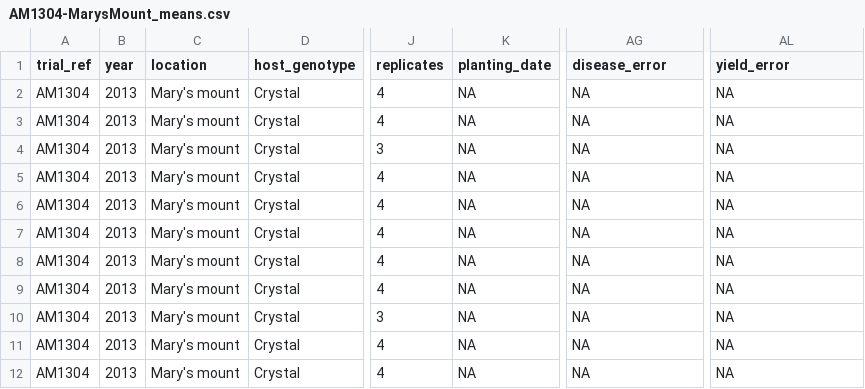
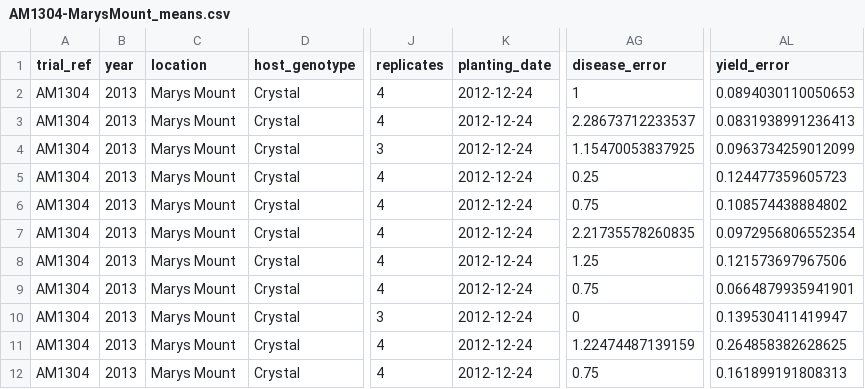
Before and after one commit to openplantpathology/Mungbean_PM, a CSV file: cache/AM1304-MarysMount_means.csv, drawn as a sheet; only a part is shown, gaps mark what is left out; the diff names each change by its address in the sheet, - before the commit and + after, or states it on an @@ line.

Commit message:
Updating planting dates for NGA trials and some data input correction

```diff
--- a/cache/AM1304-MarysMount_means.csv
+++ b/cache/AM1304-MarysMount_means.csv
-C2:C12 (location): Mary's mount
+C2:C12 (location): Marys Mount
-K2:K12 (planting_date): NA
+K2:K12 (planting_date): 2012-12-24
-AG2 (disease_error): NA
+AG2 (disease_error): 1
-AL2 (yield_error): NA
+AL2 (yield_error): 0.0894030110050653
-AG3 (disease_error): NA
+AG3 (disease_error): 2.28673712233537
-AL3 (yield_error): NA
+AL3 (yield_error): 0.0831938991236413
-AG4 (disease_error): NA
+AG4 (disease_error): 1.15470053837925
-AL4 (yield_error): NA
+AL4 (yield_error): 0.0963734259012099
-AG5 (disease_error): NA
+AG5 (disease_error): 0.25
-AL5 (yield_error): NA
+AL5 (yield_error): 0.124477359605723
-AG6 (disease_error): NA
+AG6 (disease_error): 0.75
-AL6 (yield_error): NA
+AL6 (yield_error): 0.108574438884802
-AG7 (disease_error): NA
+AG7 (disease_error): 2.21735578260835
-AL7 (yield_error): NA
+AL7 (yield_error): 0.0972956806552354
-AG8 (disease_error): NA
+AG8 (disease_error): 1.25
-AL8 (yield_error): NA
+AL8 (yield_error): 0.121573697967506
-AG9 (disease_error): NA
+AG9 (disease_error): 0.75
-AL9 (yield_error): NA
+AL9 (yield_error): 0.0664879935941901
-AG10 (disease_error): NA
+AG10 (disease_error): 0
-AL10 (yield_error): NA
+AL10 (yield_error): 0.139530411419947
-AG11 (disease_error): NA
+AG11 (disease_error): 1.22474487139159
-AL11 (yield_error): NA
+AL11 (yield_error): 0.264858382628625
-AG12 (disease_error): NA
+AG12 (disease_error): 0.75
-AL12 (yield_error): NA
+AL12 (yield_error): 0.161899191808313
```
Also changed, not shown: cache/2011 PMmung Herm means.csv, cache/AM1305_Goolhi_means.csv, 9 other files.
